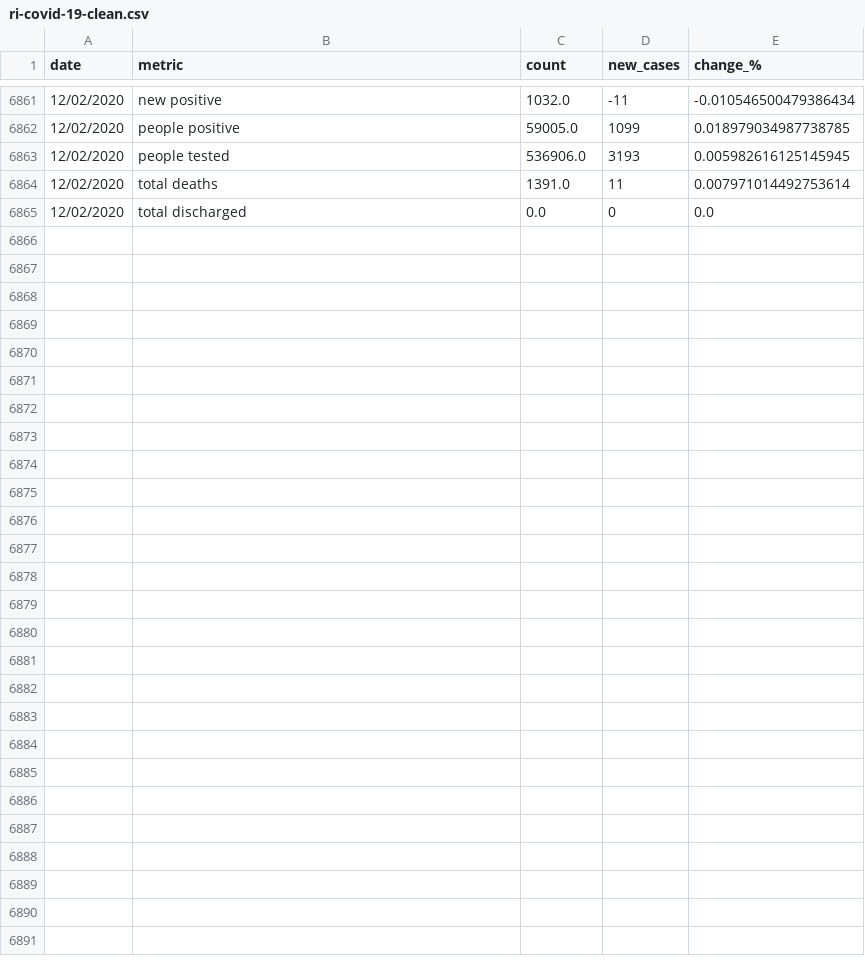
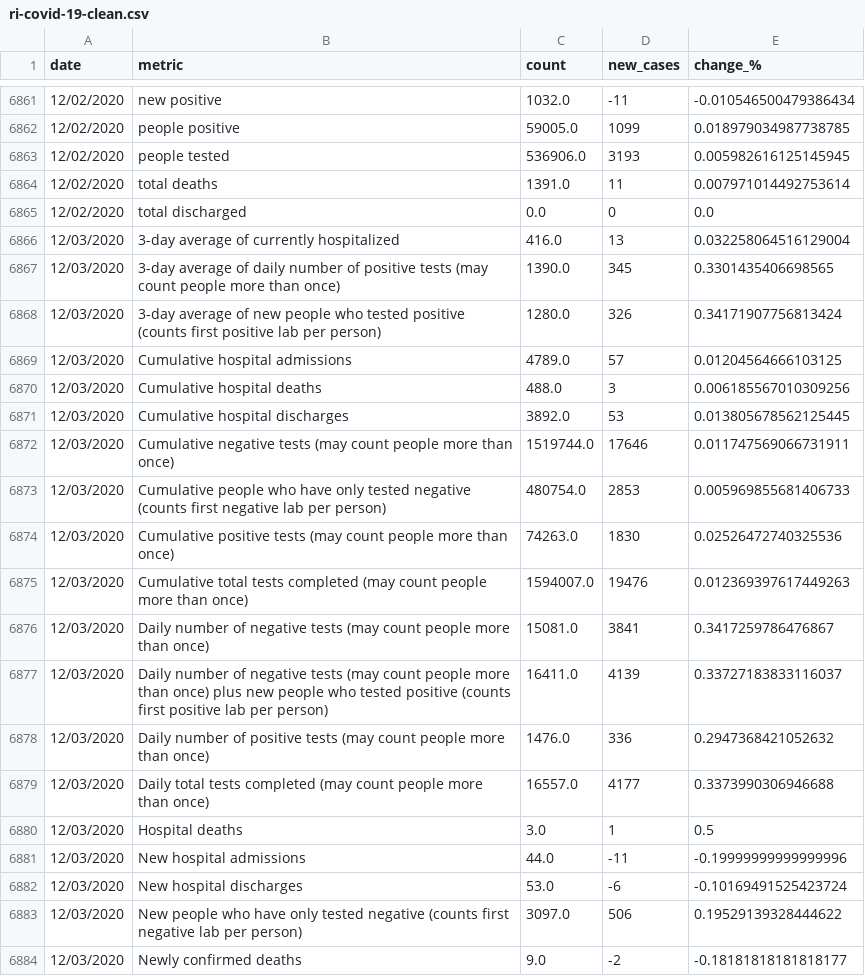
Before and after one commit to SmirkyGraphs/ri-covid19-updates, a CSV file: data/clean/ri-covid-19-clean.csv, drawn as a sheet; only a part is shown, gaps mark what is left out; the diff covers the shown part only; the diff names each change by its address in the sheet, - before the commit and + after, or states it on an @@ line.

```diff
--- a/data/clean/ri-covid-19-clean.csv
+++ b/data/clean/ri-covid-19-clean.csv
+row 6866: 12/03/2020 | 3-day average of currently hospitalized | 416.0 | 13 | 0.032258064516129004
+row 6867: 12/03/2020 | 3-day average of daily number of positive tests (may count people more than once) | 1390.0 | 345 | 0.3301435406698565
+row 6868: 12/03/2020 | 3-day average of new people who tested positive (counts first positive lab per person) | 1280.0 | 326 | 0.34171907756813424
+row 6869: 12/03/2020 | Cumulative hospital admissions | 4789.0 | 57 | 0.01204564666103125
+row 6870: 12/03/2020 | Cumulative hospital deaths | 488.0 | 3 | 0.006185567010309256
+row 6871: 12/03/2020 | Cumulative hospital discharges | 3892.0 | 53 | 0.013805678562125445
+row 6872: 12/03/2020 | Cumulative negative tests (may count people more than once) | 1519744.0 | 17646 | 0.011747569066731911
+row 6873: 12/03/2020 | Cumulative people who have only tested negative (counts first negative lab per person) | 480754.0 | 2853 | 0.005969855681406733
+row 6874: 12/03/2020 | Cumulative positive tests (may count people more than once) | 74263.0 | 1830 | 0.02526472740325536
+row 6875: 12/03/2020 | Cumulative total tests completed (may count people more than once) | 1594007.0 | 19476 | 0.012369397617449263
+row 6876: 12/03/2020 | Daily number of negative tests (may count people more than once) | 15081.0 | 3841 | 0.3417259786476867
+row 6877: 12/03/2020 | Daily number of negative tests (may count people more than once) plus new people who tested positive (counts first positive lab per person) | 16411.0 | 4139 | 0.33727183833116037
+row 6878: 12/03/2020 | Daily number of positive tests (may count people more than once) | 1476.0 | 336 | 0.2947368421052632
+row 6879: 12/03/2020 | Daily total tests completed (may count people more than once) | 16557.0 | 4177 | 0.3373990306946688
+row 6880: 12/03/2020 | Hospital deaths | 3.0 | 1 | 0.5
+row 6881: 12/03/2020 | New hospital admissions | 44.0 | -11 | -0.19999999999999996
+row 6882: 12/03/2020 | New hospital discharges | 53.0 | -6 | -0.10169491525423724
+row 6883: 12/03/2020 | New people who have only tested negative (counts first negative lab per person) | 3097.0 | 506 | 0.19529139328444622
+row 6884: 12/03/2020 | Newly confirmed deaths | 9.0 | -2 | -0.18181818181818177
```
Also changed, not shown: 14 added rows elsewhere in this file, data/raw/ri-covid-19.csv, data/reports/first_death_change.csv, 18 other files.
